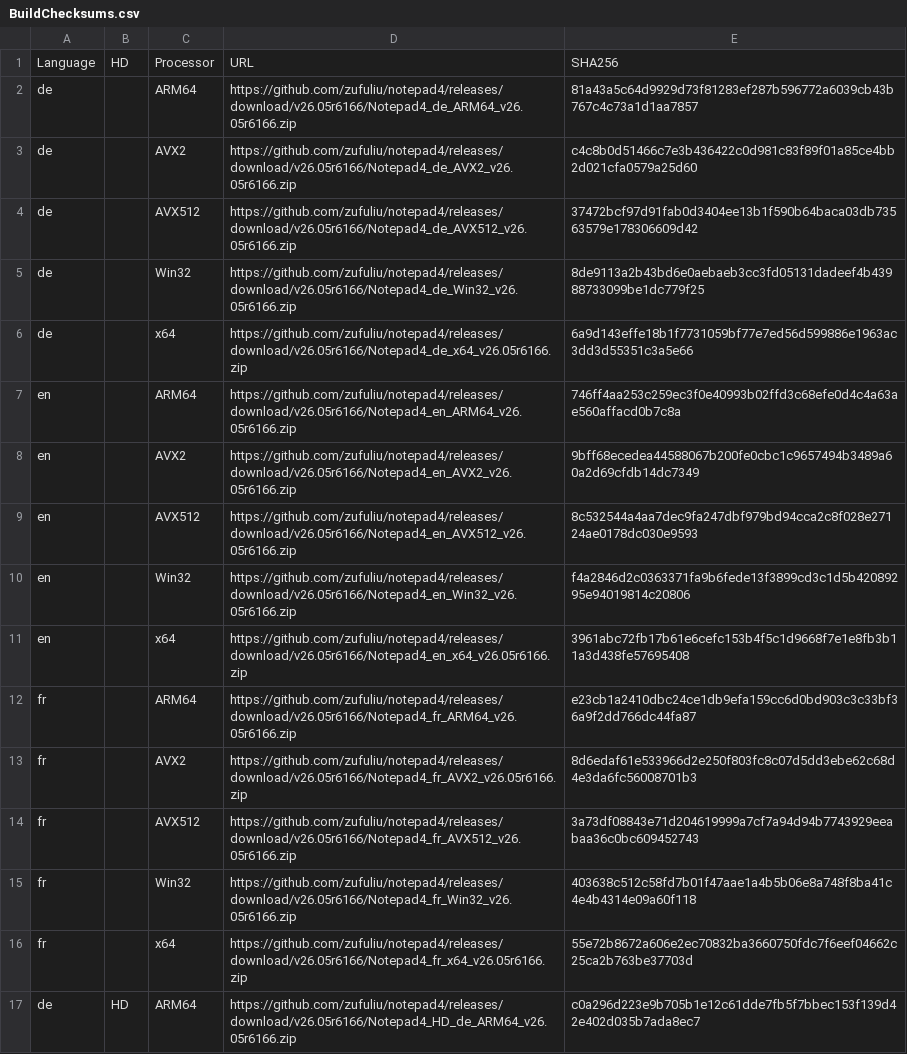
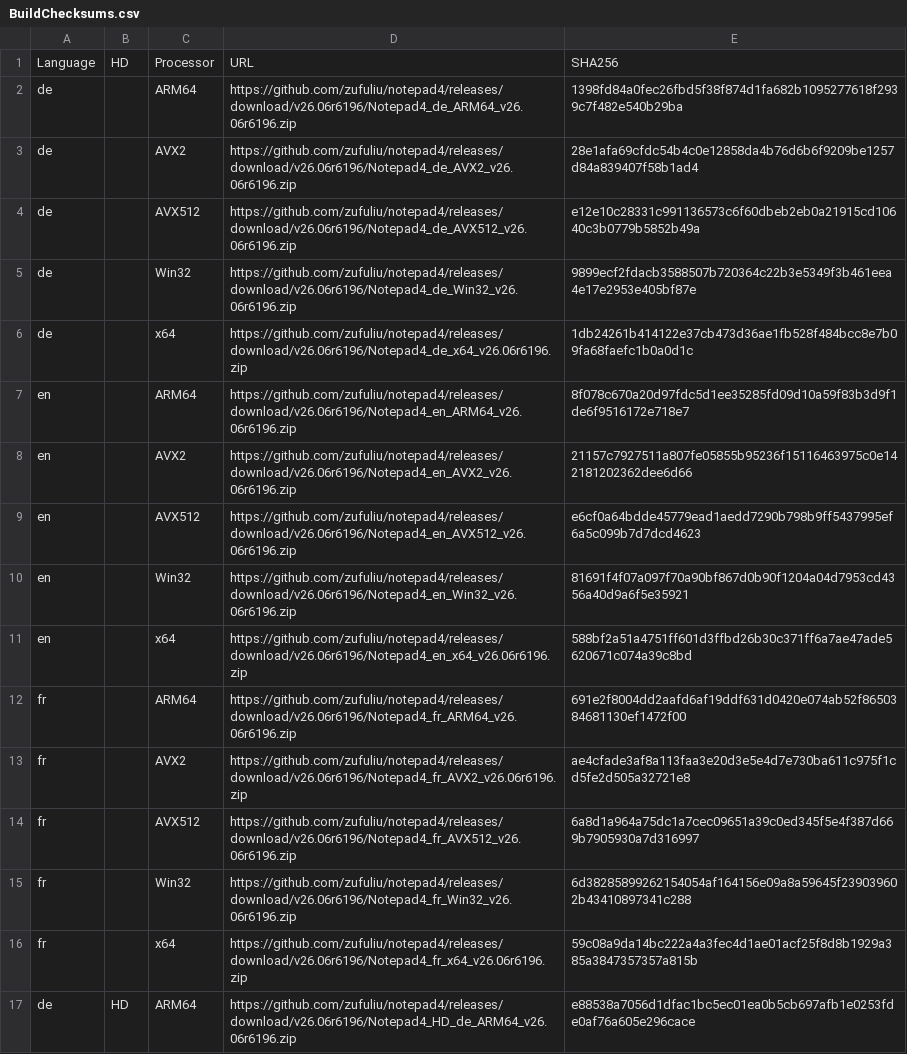
Before and after one commit to teknowledgist/Chocolatey-packages, a CSV file: automatic/notepad4/tools/BuildChecksums.csv, drawn as a sheet; only a part is shown; the diff covers the shown part only; the diff names each change by its address in the sheet, - before the commit and + after, or states it on an @@ line.

```diff
--- a/automatic/notepad4/tools/BuildChecksums.csv
+++ b/automatic/notepad4/tools/BuildChecksums.csv
-D2: https://github.com/zufuliu/notepad4/releases/download/v26.05r6166/Notepad4_de_ARM64_v26.05r6166.zip
+D2: https://github.com/zufuliu/notepad4/releases/download/v26.06r6196/Notepad4_de_ARM64_v26.06r6196.zip
-E2: 81a43a5c64d9929d73f81283ef287b596772a6039cb43b767c4c73a1d1aa7857
+E2: 1398fd84a0fec26fbd5f38f874d1fa682b1095277618f2939c7f482e540b29ba
-D3: https://github.com/zufuliu/notepad4/releases/download/v26.05r6166/Notepad4_de_AVX2_v26.05r6166.zip
+D3: https://github.com/zufuliu/notepad4/releases/download/v26.06r6196/Notepad4_de_AVX2_v26.06r6196.zip
-E3: c4c8b0d51466c7e3b436422c0d981c83f89f01a85ce4bb2d021cfa0579a25d60
+E3: 28e1afa69cfdc54b4c0e12858da4b76d6b6f9209be1257d84a839407f58b1ad4
-D4: https://github.com/zufuliu/notepad4/releases/download/v26.05r6166/Notepad4_de_AVX512_v26.05r6166.zip
+D4: https://github.com/zufuliu/notepad4/releases/download/v26.06r6196/Notepad4_de_AVX512_v26.06r6196.zip
-E4: 37472bcf97d91fab0d3404ee13b1f590b64baca03db73563579e178306609d42
+E4: e12e10c28331c991136573c6f60dbeb2eb0a21915cd10640c3b0779b5852b49a
-D5: https://github.com/zufuliu/notepad4/releases/download/v26.05r6166/Notepad4_de_Win32_v26.05r6166.zip
+D5: https://github.com/zufuliu/notepad4/releases/download/v26.06r6196/Notepad4_de_Win32_v26.06r6196.zip
-E5: 8de9113a2b43bd6e0aebaeb3cc3fd05131dadeef4b43988733099be1dc779f25
+E5: 9899ecf2fdacb3588507b720364c22b3e5349f3b461eea4e17e2953e405bf87e
-D6: https://github.com/zufuliu/notepad4/releases/download/v26.05r6166/Notepad4_de_x64_v26.05r6166.zip
+D6: https://github.com/zufuliu/notepad4/releases/download/v26.06r6196/Notepad4_de_x64_v26.06r6196.zip
-E6: 6a9d143effe18b1f7731059bf77e7ed56d599886e1963ac3dd3d55351c3a5e66
+E6: 1db24261b414122e37cb473d36ae1fb528f484bcc8e7b09fa68faefc1b0a0d1c
-D7: https://github.com/zufuliu/notepad4/releases/download/v26.05r6166/Notepad4_en_ARM64_v26.05r6166.zip
+D7: https://github.com/zufuliu/notepad4/releases/download/v26.06r6196/Notepad4_en_ARM64_v26.06r6196.zip
-E7: 746ff4aa253c259ec3f0e40993b02ffd3c68efe0d4c4a63ae560affacd0b7c8a
+E7: 8f078c670a20d97fdc5d1ee35285fd09d10a59f83b3d9f1de6f9516172e718e7
-D8: https://github.com/zufuliu/notepad4/releases/download/v26.05r6166/Notepad4_en_AVX2_v26.05r6166.zip
+D8: https://github.com/zufuliu/notepad4/releases/download/v26.06r6196/Notepad4_en_AVX2_v26.06r6196.zip
-E8: 9bff68ecedea44588067b200fe0cbc1c9657494b3489a60a2d69cfdb14dc7349
+E8: 21157c7927511a807fe05855b95236f15116463975c0e142181202362dee6d66
-D9: https://github.com/zufuliu/notepad4/releases/download/v26.05r6166/Notepad4_en_AVX512_v26.05r6166.zip
+D9: https://github.com/zufuliu/notepad4/releases/download/v26.06r6196/Notepad4_en_AVX512_v26.06r6196.zip
-E9: 8c532544a4aa7dec9fa247dbf979bd94cca2c8f028e27124ae0178dc030e9593
+E9: e6cf0a64bdde45779ead1aedd7290b798b9ff5437995ef6a5c099b7d7dcd4623
-D10: https://github.com/zufuliu/notepad4/releases/download/v26.05r6166/Notepad4_en_Win32_v26.05r6166.zip
+D10: https://github.com/zufuliu/notepad4/releases/download/v26.06r6196/Notepad4_en_Win32_v26.06r6196.zip
-E10: f4a2846d2c0363371fa9b6fede13f3899cd3c1d5b42089295e94019814c20806
+E10: 81691f4f07a097f70a90bf867d0b90f1204a04d7953cd4356a40d9a6f5e35921
-D11: https://github.com/zufuliu/notepad4/releases/download/v26.05r6166/Notepad4_en_x64_v26.05r6166.zip
+D11: https://github.com/zufuliu/notepad4/releases/download/v26.06r6196/Notepad4_en_x64_v26.06r6196.zip
-E11: 3961abc72fb17b61e6cefc153b4f5c1d9668f7e1e8fb3b11a3d438fe57695408
+E11: 588bf2a51a4751ff601d3ffbd26b30c371ff6a7ae47ade5620671c074a39c8bd
-D12: https://github.com/zufuliu/notepad4/releases/download/v26.05r6166/Notepad4_fr_ARM64_v26.05r6166.zip
+D12: https://github.com/zufuliu/notepad4/releases/download/v26.06r6196/Notepad4_fr_ARM64_v26.06r6196.zip
-E12: e23cb1a2410dbc24ce1db9efa159cc6d0bd903c3c33bf36a9f2dd766dc44fa87
+E12: 691e2f8004dd2aafd6af19ddf631d0420e074ab52f8650384681130ef1472f00
-D13: https://github.com/zufuliu/notepad4/releases/download/v26.05r6166/Notepad4_fr_AVX2_v26.05r6166.zip
+D13: https://github.com/zufuliu/notepad4/releases/download/v26.06r6196/Notepad4_fr_AVX2_v26.06r6196.zip
-E13: 8d6edaf61e533966d2e250f803fc8c07d5dd3ebe62c68d4e3da6fc56008701b3
+E13: ae4cfade3af8a113faa3e20d3e5e4d7e730ba611c975f1cd5fe2d505a32721e8
-D14: https://github.com/zufuliu/notepad4/releases/download/v26.05r6166/Notepad4_fr_AVX512_v26.05r6166.zip
+D14: https://github.com/zufuliu/notepad4/releases/download/v26.06r6196/Notepad4_fr_AVX512_v26.06r6196.zip
-E14: 3a73df08843e71d204619999a7cf7a94d94b7743929eeabaa36c0bc609452743
+E14: 6a8d1a964a75dc1a7cec09651a39c0ed345f5e4f387d669b7905930a7d316997
-D15: https://github.com/zufuliu/notepad4/releases/download/v26.05r6166/Notepad4_fr_Win32_v26.05r6166.zip
+D15: https://github.com/zufuliu/notepad4/releases/download/v26.06r6196/Notepad4_fr_Win32_v26.06r6196.zip
-E15: 403638c512c58fd7b01f47aae1a4b5b06e8a748f8ba41c4e4b4314e09a60f118
+E15: 6d38285899262154054af164156e09a8a59645f239039602b43410897341c288
-D16: https://github.com/zufuliu/notepad4/releases/download/v26.05r6166/Notepad4_fr_x64_v26.05r6166.zip
+D16: https://github.com/zufuliu/notepad4/releases/download/v26.06r6196/Notepad4_fr_x64_v26.06r6196.zip
-E16: 55e72b8672a606e2ec70832ba3660750fdc7f6eef04662c25ca2b763be37703d
+E16: 59c08a9da14bc222a4a3fec4d1ae01acf25f8d8b1929a385a3847357357a815b
-D17: https://github.com/zufuliu/notepad4/releases/download/v26.05r6166/Notepad4_HD_de_ARM64_v26.05r6166.zip
+D17: https://github.com/zufuliu/notepad4/releases/download/v26.06r6196/Notepad4_HD_de_ARM64_v26.06r6196.zip
-E17: c0a296d223e9b705b1e12c61dde7fb5f7bbec153f139d42e402d035b7ada8ec7
+E17: e88538a7056d1dfac1bc5ec01ea0b5cb697afb1e0253fde0af76a605e296cace
```
Also changed, not shown: 166 edited cells elsewhere in this file, 48 other files.
